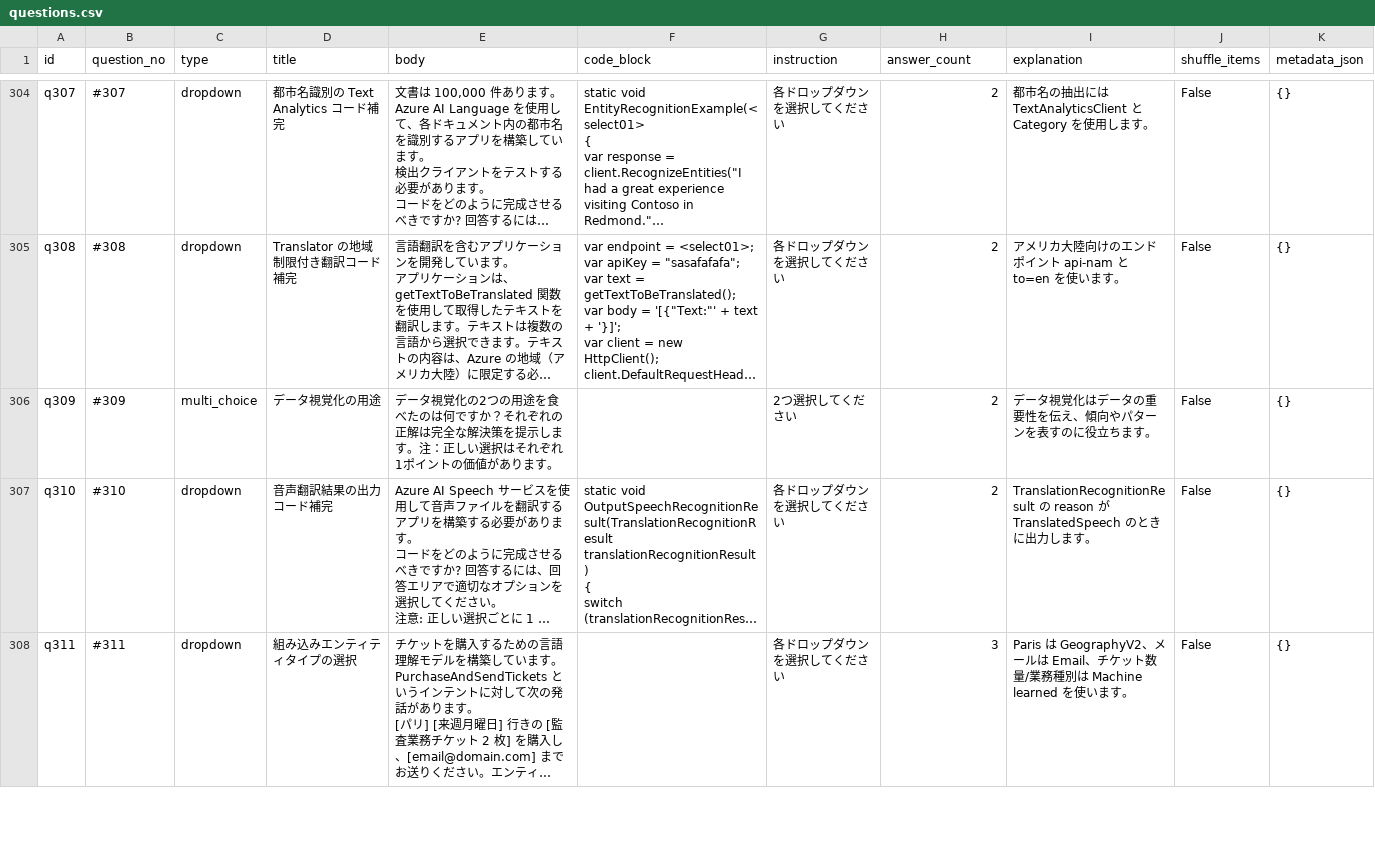
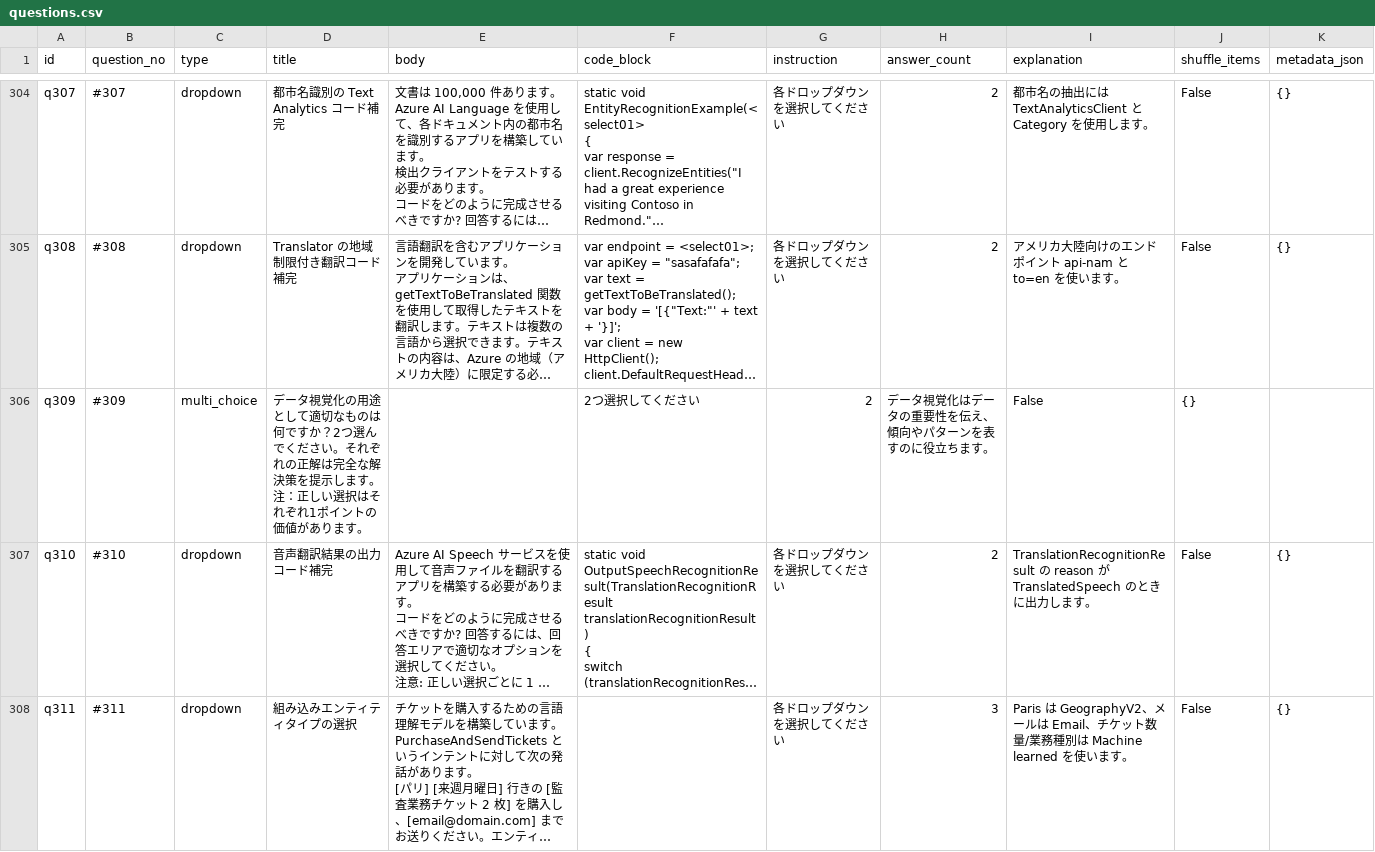
Before and after one commit to yutaka-art/ai102-cert-dev, a CSV file: public/questions.csv, drawn as a sheet; only a part is shown, gaps mark what is left out; long unchanged cells end in …; the diff names each change by its address in the sheet, - before the commit and + after, or states it on an @@ line.

```diff
--- a/public/questions.csv
+++ b/public/questions.csv
-D306 (title): データ視覚化の用途
+D306 (title): データ視覚化の用途として適切なものは何ですか？2つ選んでください。それぞれの正解は完全な解決策を提示します。注：正しい選択はそれぞれ1ポイントの価値があります。
-E306 (body): データ視覚化の2つの用途を食べたのは何ですか？それぞれの正解は完全な解決策を提示します。注：正しい選択はそれぞれ1ポイントの価値があります。
+E306 (body): (empty)
-F306 (code_block): (empty)
+F306 (code_block): 2つ選択してください
-G306 (instruction): 2つ選択してください
+G306 (instruction): 2
-H306 (answer_count): 2
+H306 (answer_count): データ視覚化はデータの重要性を伝え、傾向やパターンを表すのに役立ちます。
-I306 (explanation): データ視覚化はデータの重要性を伝え、傾向やパターンを表すのに役立ちます。
+I306 (explanation): False
-J306 (shuffle_items): False
+J306 (shuffle_items): {}
-K306 (metadata_json): {}
+K306 (metadata_json): (empty)
```
Also changed, not shown: public/question_items.csv.
